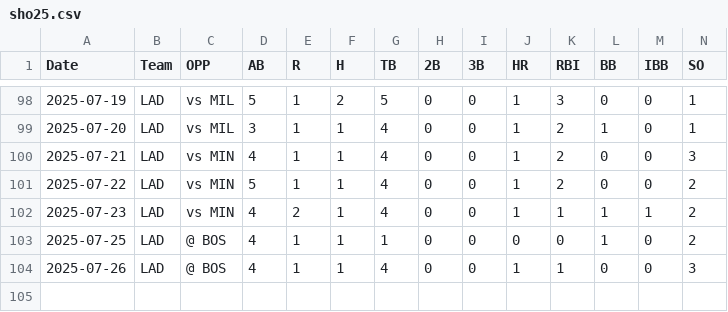
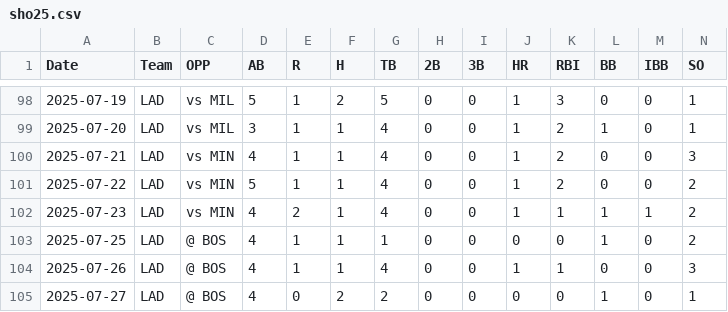
Before and after one commit to kg1-thub/kg1-thub.github.io, a CSV file: sho/sho25.csv, drawn as a sheet; only a part is shown, gaps mark what is left out; rows hold the shown columns only; the diff names each change by its address in the sheet, - before the commit and + after, or states it on an @@ line.

```diff
--- a/sho/sho25.csv
+++ b/sho/sho25.csv
+row 105: 2025-07-27 | LAD | @ BOS | 4 | 0 | 2 | 2 | 0 | 0 | 0 | 0 | 1 | 0 | 1
```
Also changed, not shown: 4 other files.
